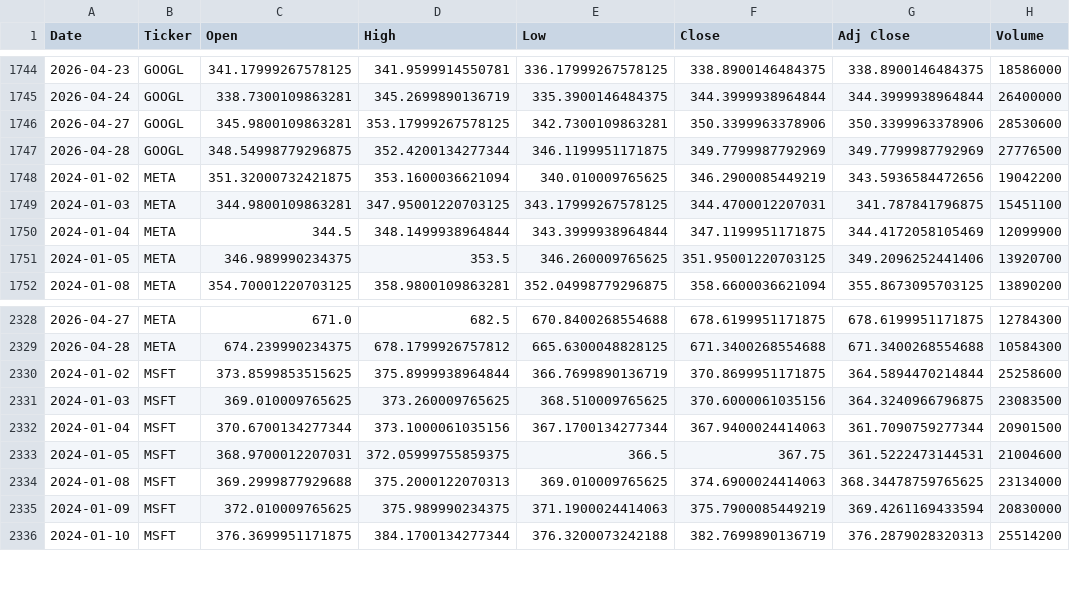
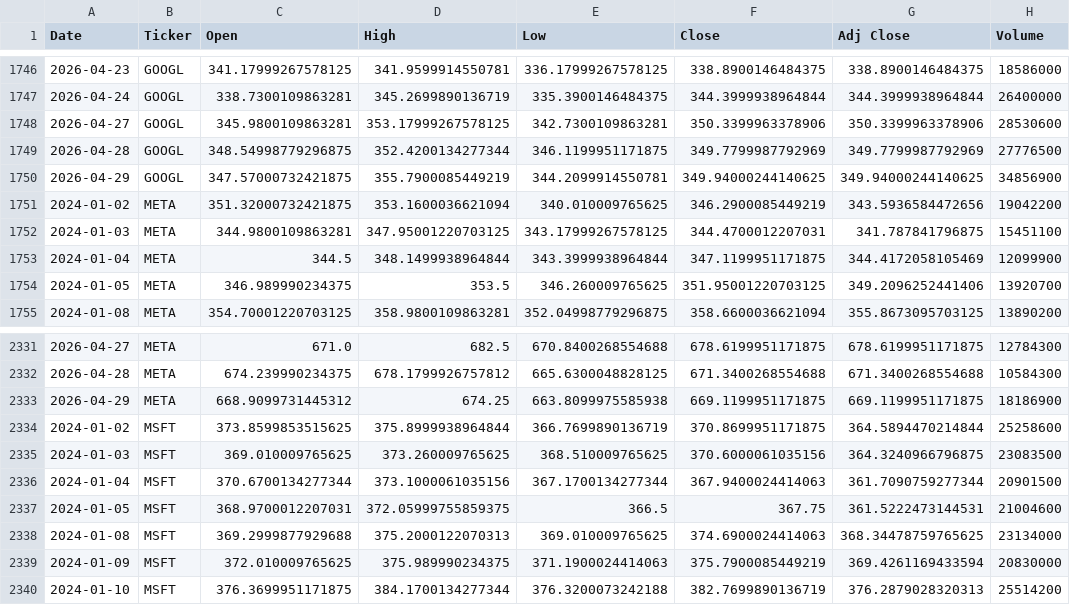
Before and after one commit to icengel91/WebMiningProject, a CSV file: data/raw/prices/prices.csv, drawn as a sheet; only a part is shown, gaps mark what is left out; the diff covers the shown part only; the diff names each change by its address in the sheet, - before the commit and + after, or states it on an @@ line.

```diff
--- a/data/raw/prices/prices.csv
+++ b/data/raw/prices/prices.csv
+row 1750: 2026-04-29 | GOOGL | 347.57000732421875 | 355.7900085449219 | 344.2099914550781 | 349.94000244140625 | 349.94000244140625 | 34856900
+row 2333: 2026-04-29 | META | 668.9099731445312 | 674.25 | 663.8099975585938 | 669.1199951171875 | 669.1199951171875 | 18186900
```
Also changed, not shown: 5 added rows and 4 edited cells elsewhere in this file, 1 other file.
